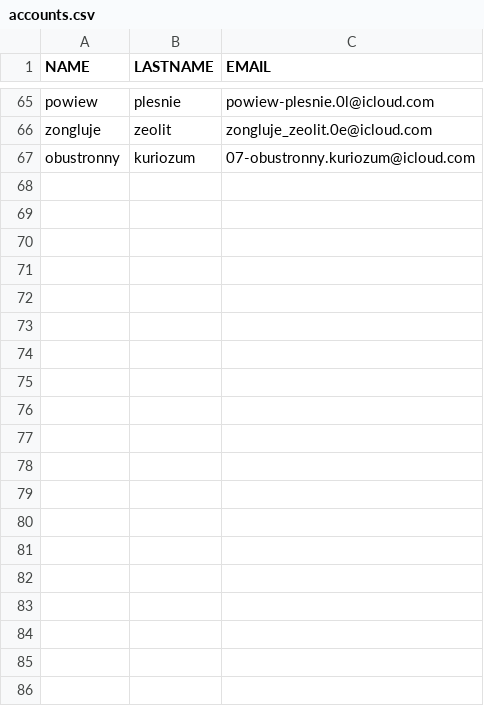
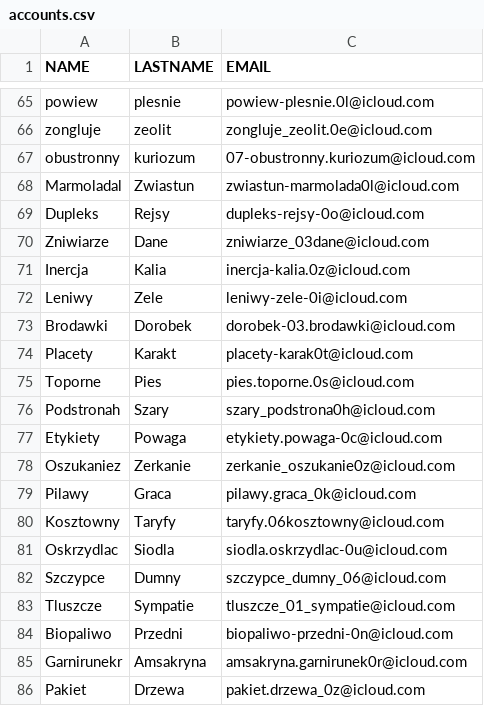
Before and after one commit to mikolajstanco/icloudGen, a CSV file: accounts.csv, drawn as a sheet; only a part is shown, gaps mark what is left out; the diff covers the shown part only.

```diff
--- a/accounts.csv
+++ b/accounts.csv
@@ -67 +67,20 @@ zongluje,zeolit,zongluje_zeolit.0e@icloud.com
 obustronny,kuriozum,07-obustronny.kuriozum@icloud.com
+Marmoladal,Zwiastun,zwiastun-marmolada0l@icloud.com
+Dupleks,Rejsy,dupleks-rejsy-0o@icloud.com
+Zniwiarze,Dane,zniwiarze_03dane@icloud.com
+Inercja,Kalia,inercja-kalia.0z@icloud.com
+Leniwy,Zele,leniwy-zele-0i@icloud.com
+Brodawki,Dorobek,dorobek-03.brodawki@icloud.com
+Placety,Karakt,placety-karak0t@icloud.com
+Toporne,Pies,pies.toporne.0s@icloud.com
+Podstronah,Szary,szary_podstrona0h@icloud.com
+Etykiety,Powaga,etykiety.powaga-0c@icloud.com
+Oszukaniez,Zerkanie,zerkanie_oszukanie0z@icloud.com
+Pilawy,Graca,pilawy.graca_0k@icloud.com
+Kosztowny,Taryfy,taryfy.06kosztowny@icloud.com
+Oskrzydlac,Siodla,siodla.oskrzydlac-0u@icloud.com
+Szczypce,Dumny,szczypce_dumny_06@icloud.com
+Tluszcze,Sympatie,tluszcze_01_sympatie@icloud.com
+Biopaliwo,Przedni,biopaliwo-przedni-0n@icloud.com
+Garnirunekr,Amsakryna,amsakryna.garnirunek0r@icloud.com
+Pakiet,Drzewa,pakiet.drzewa_0z@icloud.com
```
Also changed, not shown: 9 added rows elsewhere in this file, 1 other file.
